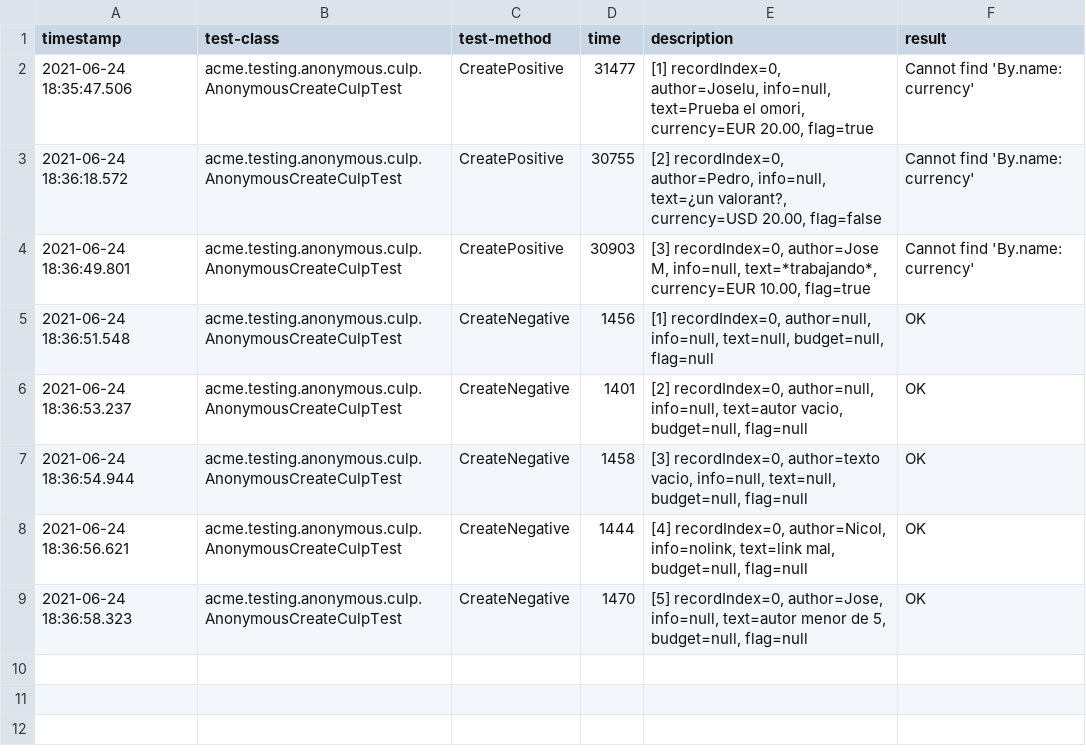
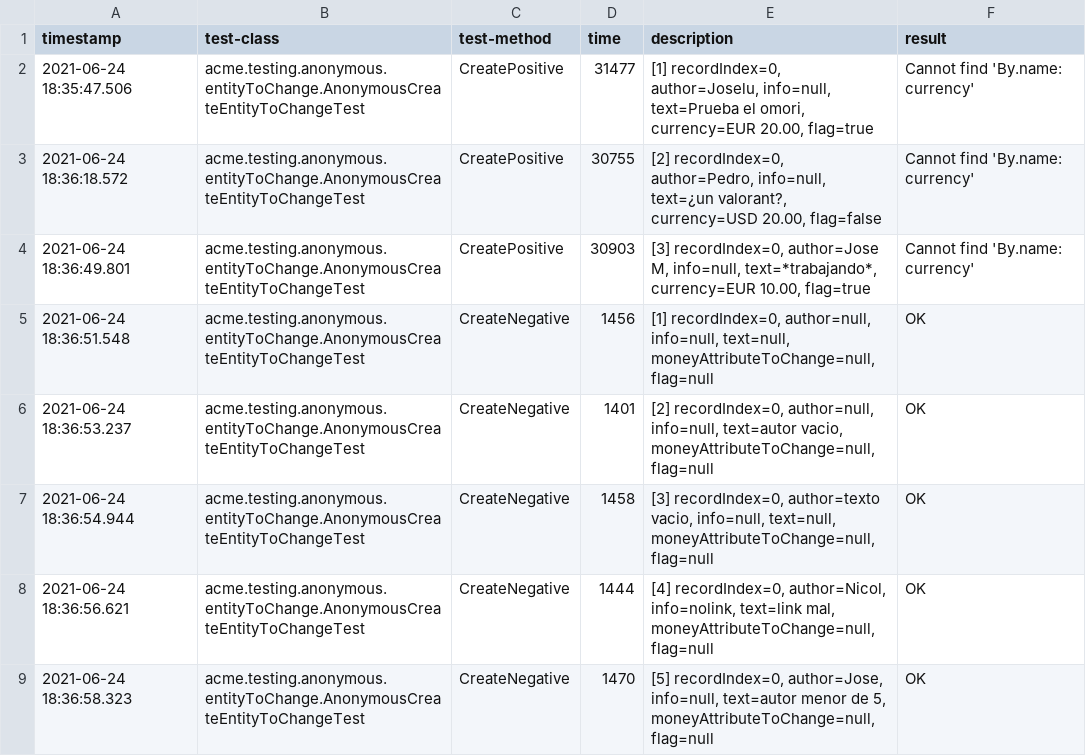
Before and after one commit to nicolasdeory/DP2-Project, a CSV file: reports/performance-tests;2021-06-24T18-35-10.067.csv, drawn as a sheet.

```diff
--- a/reports/performance-tests;2021-06-24T18-35-10.067.csv
+++ b/reports/performance-tests;2021-06-24T18-35-10.067.csv
@@ -1,9 +1,9 @@
 timestamp,test-class,test-method,time,description,result
-2021-06-24 18:35:47.506,acme.testing.anonymous.culp.AnonymousCreateCulpTest,CreatePositive,31477,"[1] recordIndex=0, author=Joselu, info=null, text=Prueba el omori, currency=EUR 20.00, flag=true",Cannot find 'By.name: currency'
-2021-06-24 18:36:18.572,acme.testing.anonymous.culp.AnonymousCreateCulpTest,CreatePositive,30755,"[2] recordIndex=0, author=Pedro, info=null, text=¿un valorant?, currency=USD 20.00, flag=false",Cannot find 'By.name: currency'
-2021-06-24 18:36:49.801,acme.testing.anonymous.culp.AnonymousCreateCulpTest,CreatePositive,30903,"[3] recordIndex=0, author=Jose M, info=null, text=*trabajando*, currency=EUR 10.00, flag=true",Cannot find 'By.name: currency'
-2021-06-24 18:36:51.548,acme.testing.anonymous.culp.AnonymousCreateCulpTest,CreateNegative,1456,"[1] recordIndex=0, author=null, info=null, text=null, budget=null, flag=null",OK
-2021-06-24 18:36:53.237,acme.testing.anonymous.culp.AnonymousCreateCulpTest,CreateNegative,1401,"[2] recordIndex=0, author=null, info=null, text=autor vacio, budget=null, flag=null",OK
-2021-06-24 18:36:54.944,acme.testing.anonymous.culp.AnonymousCreateCulpTest,CreateNegative,1458,"[3] recordIndex=0, author=texto vacio, info=null, text=null, budget=null, flag=null",OK
-2021-06-24 18:36:56.621,acme.testing.anonymous.culp.AnonymousCreateCulpTest,CreateNegative,1444,"[4] recordIndex=0, author=Nicol, info=nolink, text=link mal, budget=null, flag=null",OK
-2021-06-24 18:36:58.323,acme.testing.anonymous.culp.AnonymousCreateCulpTest,CreateNegative,1470,"[5] recordIndex=0, author=Jose, info=null, text=autor menor de 5, budget=null, flag=null",OK
+2021-06-24 18:35:47.506,acme.testing.anonymous.entityToChange.AnonymousCreateEntityToChangeTest,CreatePositive,31477,"[1] recordIndex=0, author=Joselu, info=null, text=Prueba el omori, currency=EUR 20.00, flag=true",Cannot find 'By.name: currency'
+2021-06-24 18:36:18.572,acme.testing.anonymous.entityToChange.AnonymousCreateEntityToChangeTest,CreatePositive,30755,"[2] recordIndex=0, author=Pedro, info=null, text=¿un valorant?, currency=USD 20.00, flag=false",Cannot find 'By.name: currency'
+2021-06-24 18:36:49.801,acme.testing.anonymous.entityToChange.AnonymousCreateEntityToChangeTest,CreatePositive,30903,"[3] recordIndex=0, author=Jose M, info=null, text=*trabajando*, currency=EUR 10.00, flag=true",Cannot find 'By.name: currency'
+2021-06-24 18:36:51.548,acme.testing.anonymous.entityToChange.AnonymousCreateEntityToChangeTest,CreateNegative,1456,"[1] recordIndex=0, author=null, info=null, text=null, moneyAttributeToChange=null, flag=null",OK
+2021-06-24 18:36:53.237,acme.testing.anonymous.entityToChange.AnonymousCreateEntityToChangeTest,CreateNegative,1401,"[2] recordIndex=0, author=null, info=null, text=autor vacio, moneyAttributeToChange=null, flag=null",OK
+2021-06-24 18:36:54.944,acme.testing.anonymous.entityToChange.AnonymousCreateEntityToChangeTest,CreateNegative,1458,"[3] recordIndex=0, author=texto vacio, info=null, text=null, moneyAttributeToChange=null, flag=null",OK
+2021-06-24 18:36:56.621,acme.testing.anonymous.entityToChange.AnonymousCreateEntityToChangeTest,CreateNegative,1444,"[4] recordIndex=0, author=Nicol, info=nolink, text=link mal, moneyAttributeToChange=null, flag=null",OK
+2021-06-24 18:36:58.323,acme.testing.anonymous.entityToChange.AnonymousCreateEntityToChangeTest,CreateNegative,1470,"[5] recordIndex=0, author=Jose, info=null, text=autor menor de 5, moneyAttributeToChange=null, flag=null",OK
```
Also changed, not shown: reports/performance-tests;2021-06-24T18-37-46.745.csv, 24 other files.
